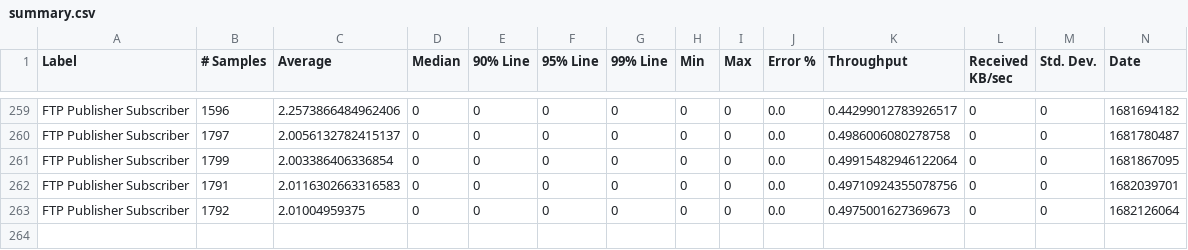
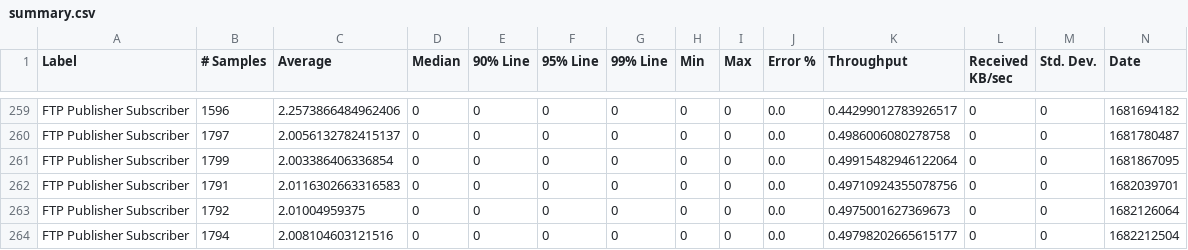
Before and after one commit to ballerina-platform/module-ballerina-ftp, a CSV file: load-tests/ftp_pubsub/results/summary.csv, drawn as a sheet; only a part is shown, gaps mark what is left out; rows hold the shown columns only; the diff names each change by its address in the sheet, - before the commit and + after, or states it on an @@ line.

Commit message:
Update ftp_pubsub test results on Sun Apr 23 01:16:28 UTC 2023

```diff
--- a/load-tests/ftp_pubsub/results/summary.csv
+++ b/load-tests/ftp_pubsub/results/summary.csv
+row 264: FTP Publisher Subscriber | 1794 | 2.008104603121516 | 0 | 0 | 0 | 0 | 0 | 0 | 0.0 | 0.49798202665615177 | 0 | 0 | 1682212504
```
